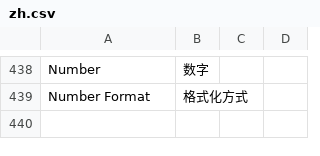
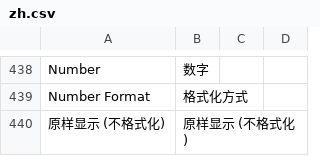
Before and after one commit to yowlion/zhiz_print, a CSV file: zhiz_print/translations/zh.csv, drawn as a sheet; only a part is shown, gaps mark what is left out.

Commit message:
[v15.22.75] 数字格式化新增「原样显示(不格式化)」:值原样呈现不做任何数字解析格式化,典型场景小数点后4位等精度值(3.1415保持3.1415不被comma-2四舍五入),已带格式/混合文本同样适用;static文本处理抽公共_render_text_content复用(escape+实体还原+多空格+换行)

```diff
--- a/zhiz_print/translations/zh.csv
+++ b/zhiz_print/translations/zh.csv
@@ -439 +439,2 @@ Number,数字
 Number Format,格式化方式
+原样显示 (不格式化),原样显示 (不格式化)
```
Also changed, not shown: 4 other files.
